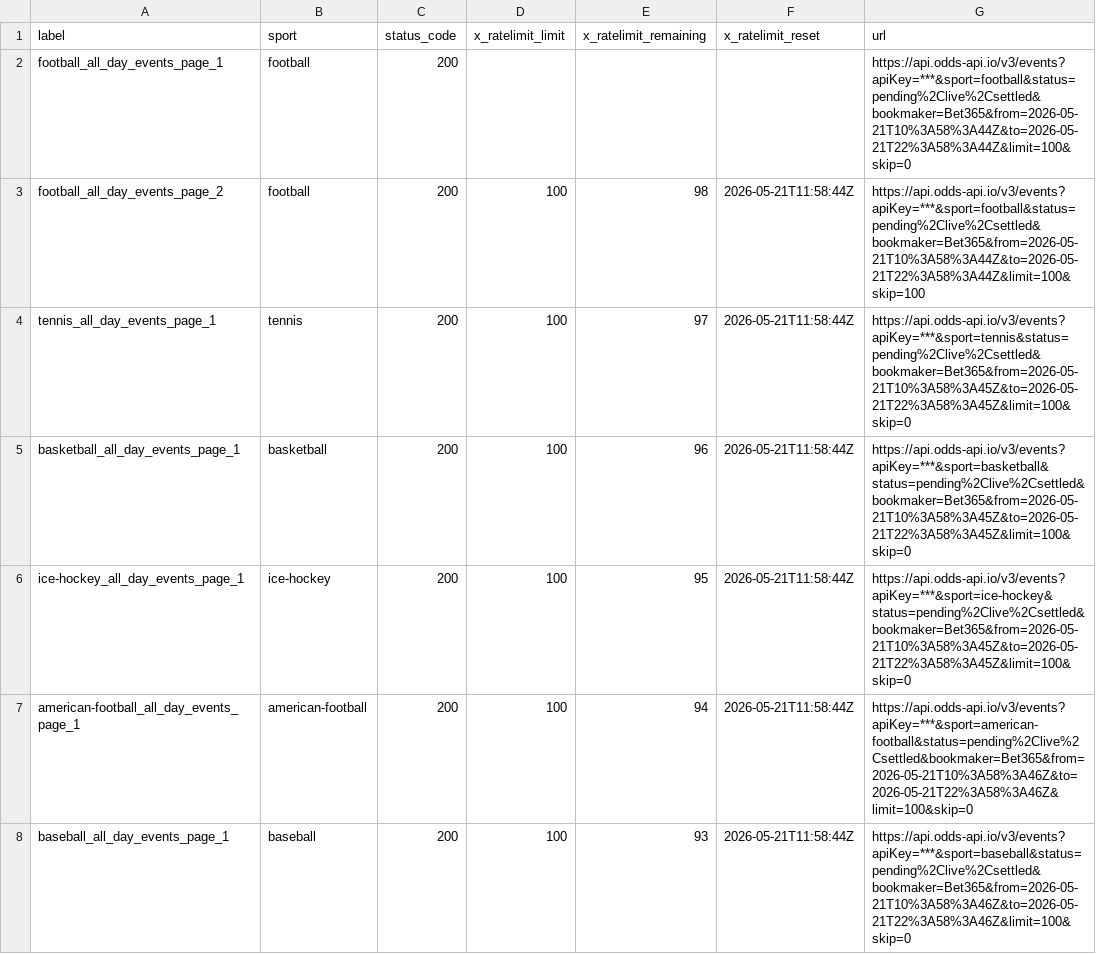
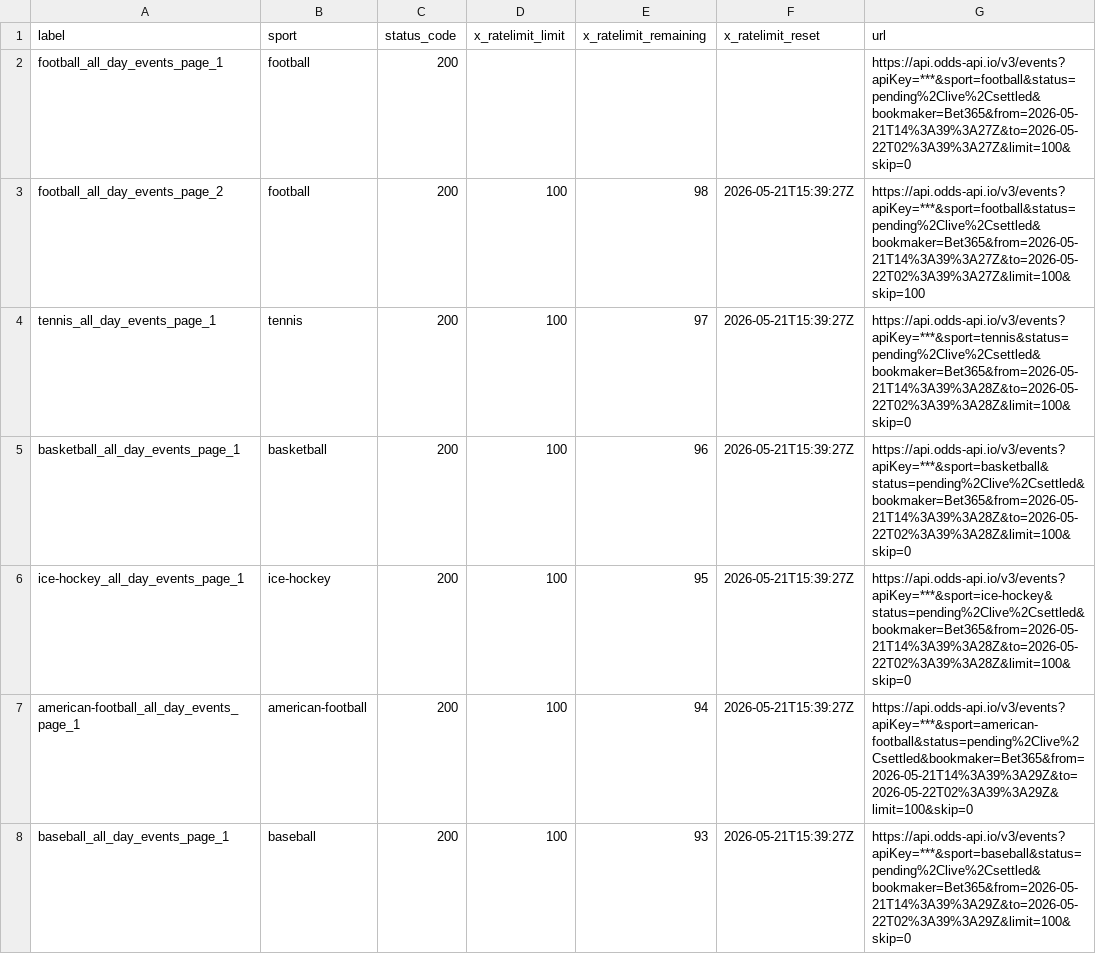
Before and after one commit to Bendecks/Odds-2, a CSV file: output/bet365/latest/bet365_today_multisport_all_day_rate_limit_headers.csv, drawn as a sheet; only a part is shown; the diff covers the shown part only.

```diff
--- a/output/bet365/latest/bet365_today_multisport_all_day_rate_limit_headers.csv
+++ b/output/bet365/latest/bet365_today_multisport_all_day_rate_limit_headers.csv
@@ -1,8 +1,8 @@
 label,sport,status_code,x_ratelimit_limit,x_ratelimit_remaining,x_ratelimit_reset,url
-football_all_day_events_page_1,football,200,,,,https://api.odds-api.io/v3/events?apiKey=***&sport=football&status=pending%2Clive%2Csettled&bookmaker=Bet365&from=2026-05-21T10%3A58%3A44Z&to=2026-05-21T22%3A58%3A44Z&limit=100&skip=0
-football_all_day_events_page_2,football,200,100,98,2026-05-21T11:58:44Z,https://api.odds-api.io/v3/events?apiKey=***&sport=football&status=pending%2Clive%2Csettled&bookmaker=Bet365&from=2026-05-21T10%3A58%3A44Z&to=2026-05-21T22%3A58%3A44Z&limit=100&skip=100
-tennis_all_day_events_page_1,tennis,200,100,97,2026-05-21T11:58:44Z,https://api.odds-api.io/v3/events?apiKey=***&sport=tennis&status=pending%2Clive%2Csettled&bookmaker=Bet365&from=2026-05-21T10%3A58%3A45Z&to=2026-05-21T22%3A58%3A45Z&limit=100&skip=0
-basketball_all_day_events_page_1,basketball,200,100,96,2026-05-21T11:58:44Z,https://api.odds-api.io/v3/events?apiKey=***&sport=basketball&status=pending%2Clive%2Csettled&bookmaker=Bet365&from=2026-05-21T10%3A58%3A45Z&to=2026-05-21T22%3A58%3A45Z&limit=100&skip=0
-ice-hockey_all_day_events_page_1,ice-hockey,200,100,95,2026-05-21T11:58:44Z,https://api.odds-api.io/v3/events?apiKey=***&sport=ice-hockey&status=pending%2Clive%2Csettled&bookmaker=Bet365&from=2026-05-21T10%3A58%3A45Z&to=2026-05-21T22%3A58%3A45Z&limit=100&skip=0
-american-football_all_day_events_page_1,american-football,200,100,94,2026-05-21T11:58:44Z,https://api.odds-api.io/v3/events?apiKey=***&sport=american-football&status=pending%2Clive%2Csettled&bookmaker=Bet365&from=2026-05-21T10%3A58%3A46Z&to=2026-05-21T22%3A58%3A46Z&limit=100&skip=0
-baseball_all_day_events_page_1,baseball,200,100,93,2026-05-21T11:58:44Z,https://api.odds-api.io/v3/events?apiKey=***&sport=baseball&status=pending%2Clive%2Csettled&bookmaker=Bet365&from=2026-05-21T10%3A58%3A46Z&to=2026-05-21T22%3A58%3A46Z&limit=100&skip=0
+football_all_day_events_page_1,football,200,,,,https://api.odds-api.io/v3/events?apiKey=***&sport=football&status=pending%2Clive%2Csettled&bookmaker=Bet365&from=2026-05-21T14%3A39%3A27Z&to=2026-05-22T02%3A39%3A27Z&limit=100&skip=0
+football_all_day_events_page_2,football,200,100,98,2026-05-21T15:39:27Z,https://api.odds-api.io/v3/events?apiKey=***&sport=football&status=pending%2Clive%2Csettled&bookmaker=Bet365&from=2026-05-21T14%3A39%3A27Z&to=2026-05-22T02%3A39%3A27Z&limit=100&skip=100
+tennis_all_day_events_page_1,tennis,200,100,97,2026-05-21T15:39:27Z,https://api.odds-api.io/v3/events?apiKey=***&sport=tennis&status=pending%2Clive%2Csettled&bookmaker=Bet365&from=2026-05-21T14%3A39%3A28Z&to=2026-05-22T02%3A39%3A28Z&limit=100&skip=0
+basketball_all_day_events_page_1,basketball,200,100,96,2026-05-21T15:39:27Z,https://api.odds-api.io/v3/events?apiKey=***&sport=basketball&status=pending%2Clive%2Csettled&bookmaker=Bet365&from=2026-05-21T14%3A39%3A28Z&to=2026-05-22T02%3A39%3A28Z&limit=100&skip=0
+ice-hockey_all_day_events_page_1,ice-hockey,200,100,95,2026-05-21T15:39:27Z,https://api.odds-api.io/v3/events?apiKey=***&sport=ice-hockey&status=pending%2Clive%2Csettled&bookmaker=Bet365&from=2026-05-21T14%3A39%3A28Z&to=2026-05-22T02%3A39%3A28Z&limit=100&skip=0
+american-football_all_day_events_page_1,american-football,200,100,94,2026-05-21T15:39:27Z,https://api.odds-api.io/v3/events?apiKey=***&sport=american-football&status=pending%2Clive%2Csettled&bookmaker=Bet365&from=2026-05-21T14%3A39%3A29Z&to=2026-05-22T02%3A39%3A29Z&limit=100&skip=0
+baseball_all_day_events_page_1,baseball,200,100,93,2026-05-21T15:39:27Z,https://api.odds-api.io/v3/events?apiKey=***&sport=baseball&status=pending%2Clive%2Csettled&bookmaker=Bet365&from=2026-05-21T14%3A39%3A29Z&to=2026-05-22T02%3A39%3A29Z&limit=100&skip=0
```
Also changed, not shown: 6 added rows, 7 removed rows and 44 edited cells elsewhere in this file, output/bet365/latest/bet365_today_multisport_all_day_events.csv, output/bet365/latest/bet365_today_multisport_all_day_excluded.csv, 32 other files.
